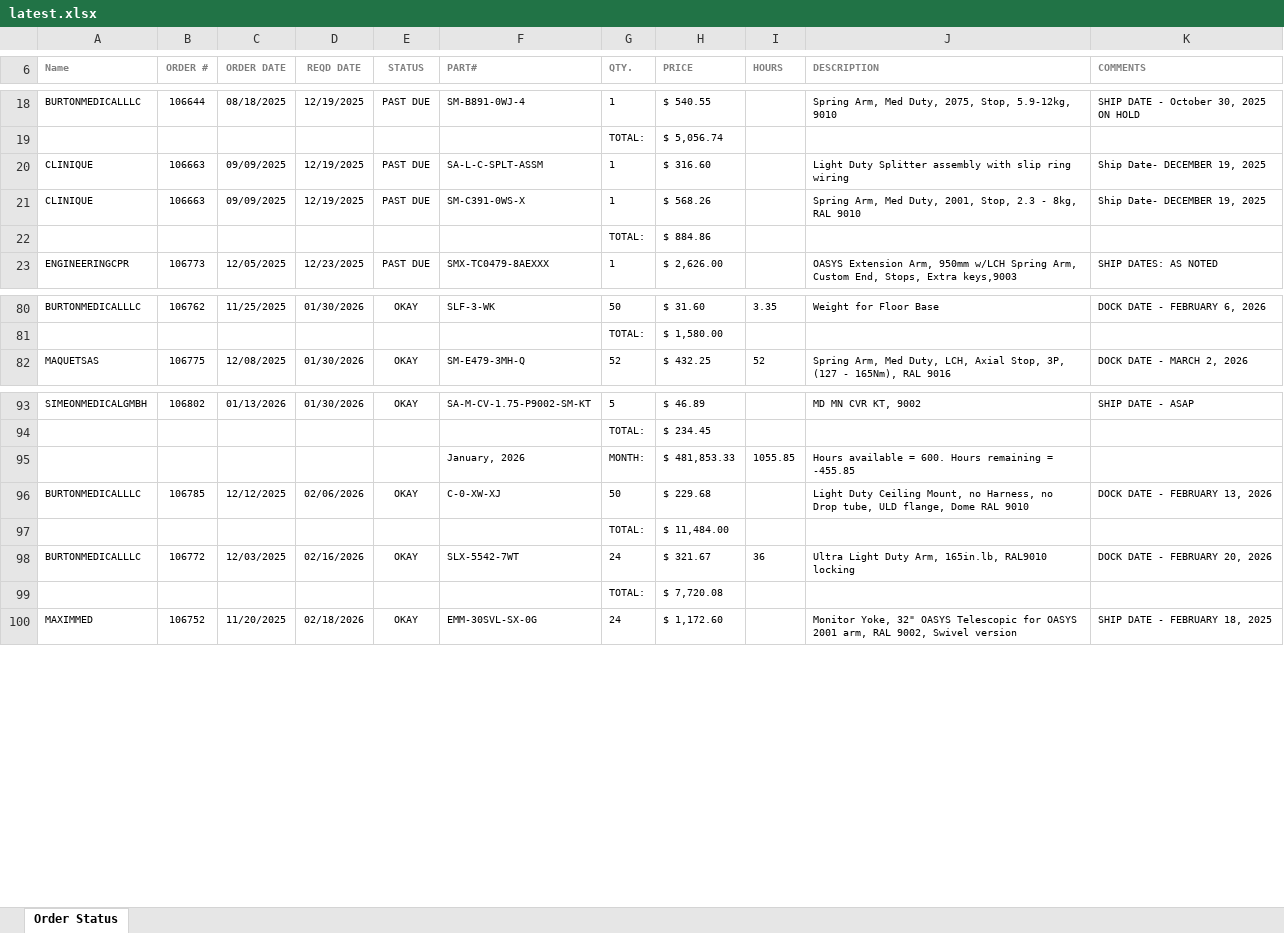
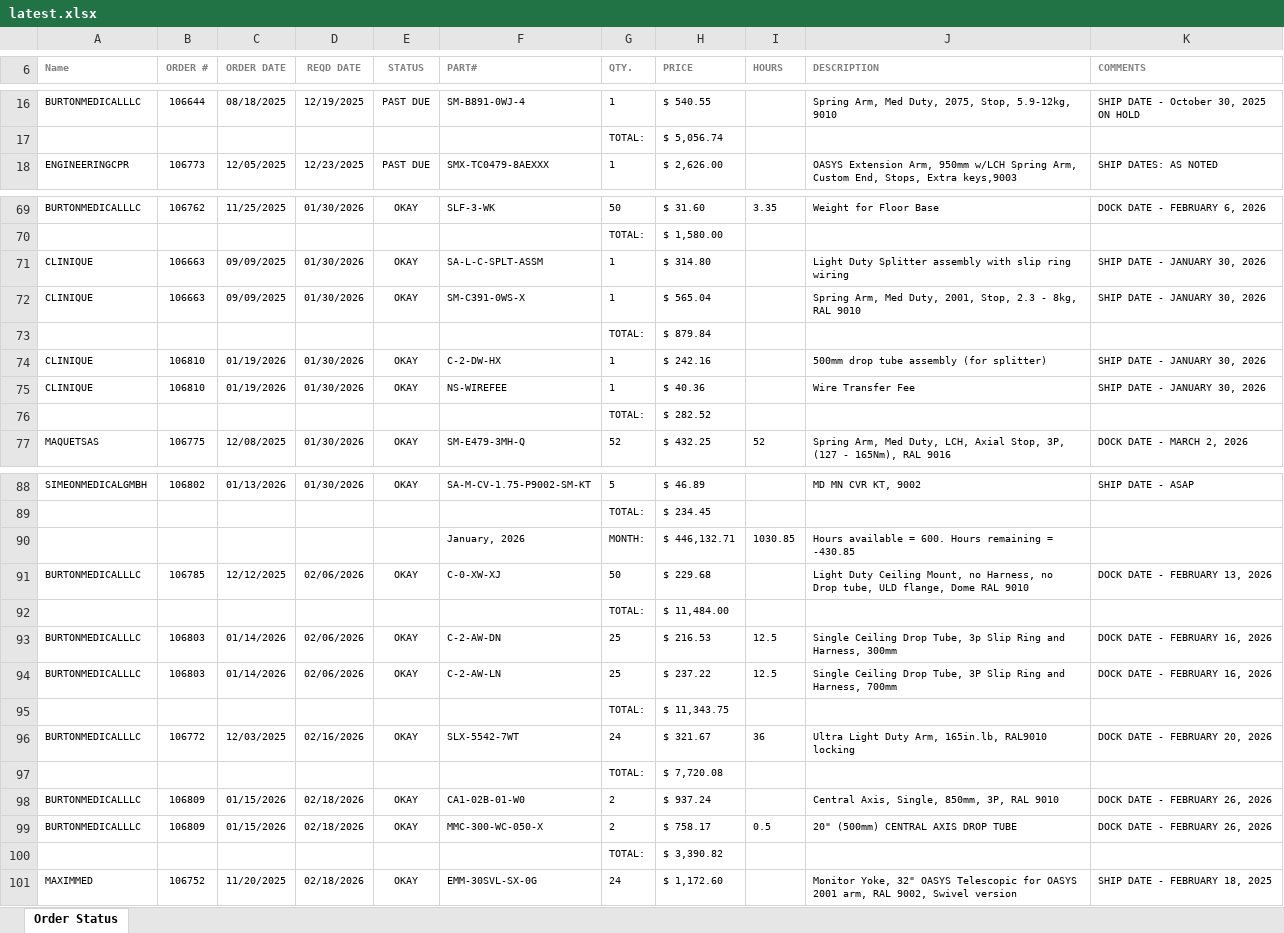
Before and after one commit to patrickaguilera/production-display, an Excel workbook: data/latest.xlsx, sheet Order Status, drawn as a sheet; only a part is shown, gaps mark what is left out; values as stored, in another font and other column widths than the file's, no borders; charts and pictures and conditional formats not drawn; removed rows and columns are numbered as before the commit, all else as after; the diff covers the shown part only; the diff names each change by its address in the sheet, - before the commit and + after, or states it on an @@ line.

```diff
--- a/data/latest.xlsx (sheet Order Status)
+++ b/data/latest.xlsx (sheet Order Status)
-row 20: CLINIQUE | 106663 | 09/09/2025 | 12/19/2025 | PAST DUE | SA-L-C-SPLT-ASSM | 1 | $ 316.60 |  | Light Duty Splitter assembly with slip ring wiring | Ship Date- DECEMBER 19, 2025
-row 21: CLINIQUE | 106663 | 09/09/2025 | 12/19/2025 | PAST DUE | SM-C391-0WS-X | 1 | $ 568.26 |  | Spring Arm, Med Duty, 2001, Stop, 2.3 - 8kg, RAL 9010 | Ship Date- DECEMBER 19, 2025
-row 22:  |  |  |  |  |  | TOTAL: | $ 884.86
+row 71: CLINIQUE | 106663 | 09/09/2025 | 01/30/2026 | OKAY | SA-L-C-SPLT-ASSM | 1 | $ 314.80 |  | Light Duty Splitter assembly with slip ring wiring | SHIP DATE - JANUARY 30, 2026
+row 72: CLINIQUE | 106663 | 09/09/2025 | 01/30/2026 | OKAY | SM-C391-0WS-X | 1 | $ 565.04 |  | Spring Arm, Med Duty, 2001, Stop, 2.3 - 8kg, RAL 9010 | SHIP DATE - JANUARY 30, 2026
+row 73:  |  |  |  |  |  | TOTAL: | $ 879.84
+row 74: CLINIQUE | 106810 | 01/19/2026 | 01/30/2026 | OKAY | C-2-DW-HX | 1 | $ 242.16 |  | 500mm drop tube assembly (for splitter) | SHIP DATE - JANUARY 30, 2026
+row 75: CLINIQUE | 106810 | 01/19/2026 | 01/30/2026 | OKAY | NS-WIREFEE | 1 | $ 40.36 |  | Wire Transfer Fee | SHIP DATE - JANUARY 30, 2026
+row 76:  |  |  |  |  |  | TOTAL: | $ 282.52
-H90 (PRICE): $ 481,853.33
+H90 (PRICE): $ 446,132.71
-I90 (HOURS): 1055.85
+I90 (HOURS): 1030.85
-J90 (DESCRIPTION): …remaining = -455.85
+J90 (DESCRIPTION): …remaining = -430.85
+row 93: BURTONMEDICALLLC | 106803 | 01/14/2026 | 02/06/2026 | OKAY | C-2-AW-DN | 25 | $ 216.53 | 12.5 | Single Ceiling Drop Tube, 3p Slip Ring and Harness, 300mm | DOCK DATE - FEBRUARY 16, 2026
+row 94: BURTONMEDICALLLC | 106803 | 01/14/2026 | 02/06/2026 | OKAY | C-2-AW-LN | 25 | $ 237.22 | 12.5 | Single Ceiling Drop Tube, 3P Slip Ring and Harness, 700mm | DOCK DATE - FEBRUARY 16, 2026
+row 95:  |  |  |  |  |  | TOTAL: | $ 11,343.75
+row 98: BURTONMEDICALLLC | 106809 | 01/15/2026 | 02/18/2026 | OKAY | CA1-02B-01-W0 | 2 | $ 937.24 |  | Central Axis, Single, 850mm, 3P, RAL 9010 | DOCK DATE - FEBRUARY 26, 2026
+row 99: BURTONMEDICALLLC | 106809 | 01/15/2026 | 02/18/2026 | OKAY | MMC-300-WC-050-X | 2 | $ 758.17 | 0.5 | 20" (500mm) CENTRAL AXIS DROP TUBE | DOCK DATE - FEBRUARY 26, 2026
+row 100:  |  |  |  |  |  | TOTAL: | $ 3,390.82
```
Also changed, not shown: 18 added rows, 11 removed rows, 1 moved row and 9 edited cells elsewhere in this sheet.
